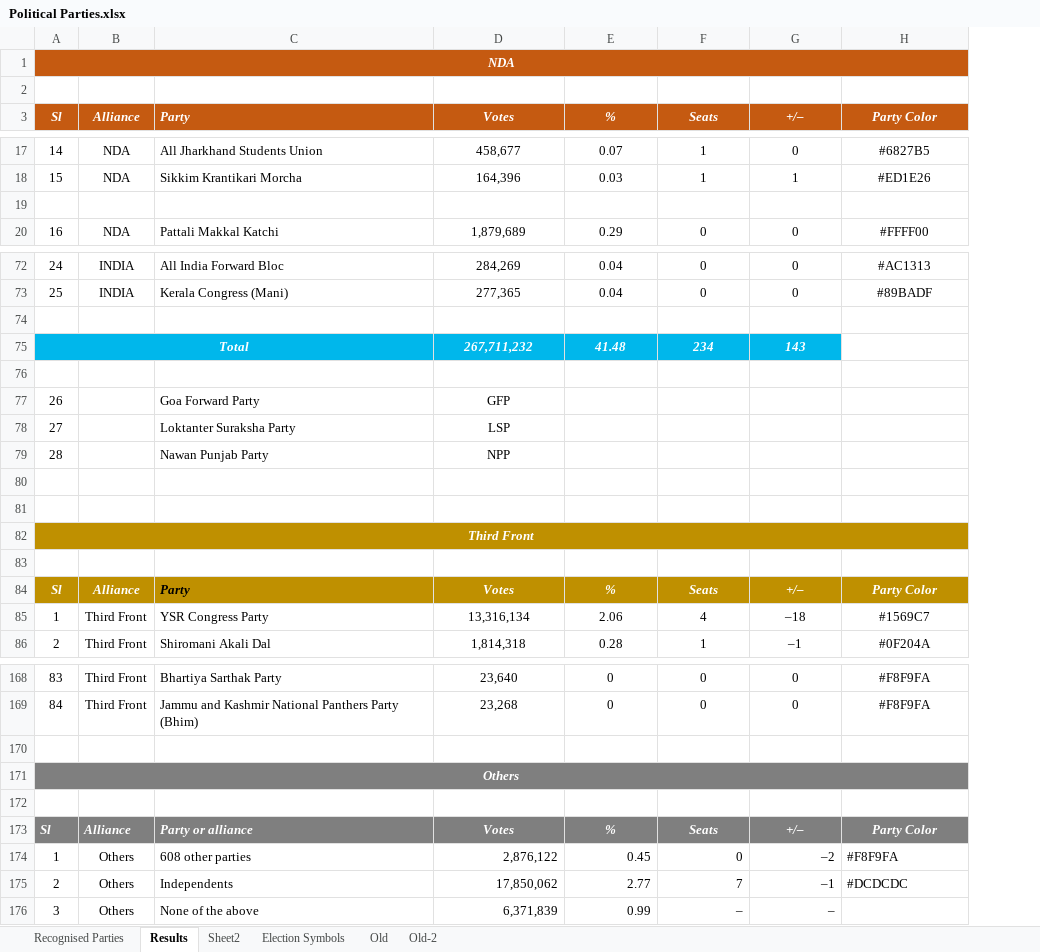
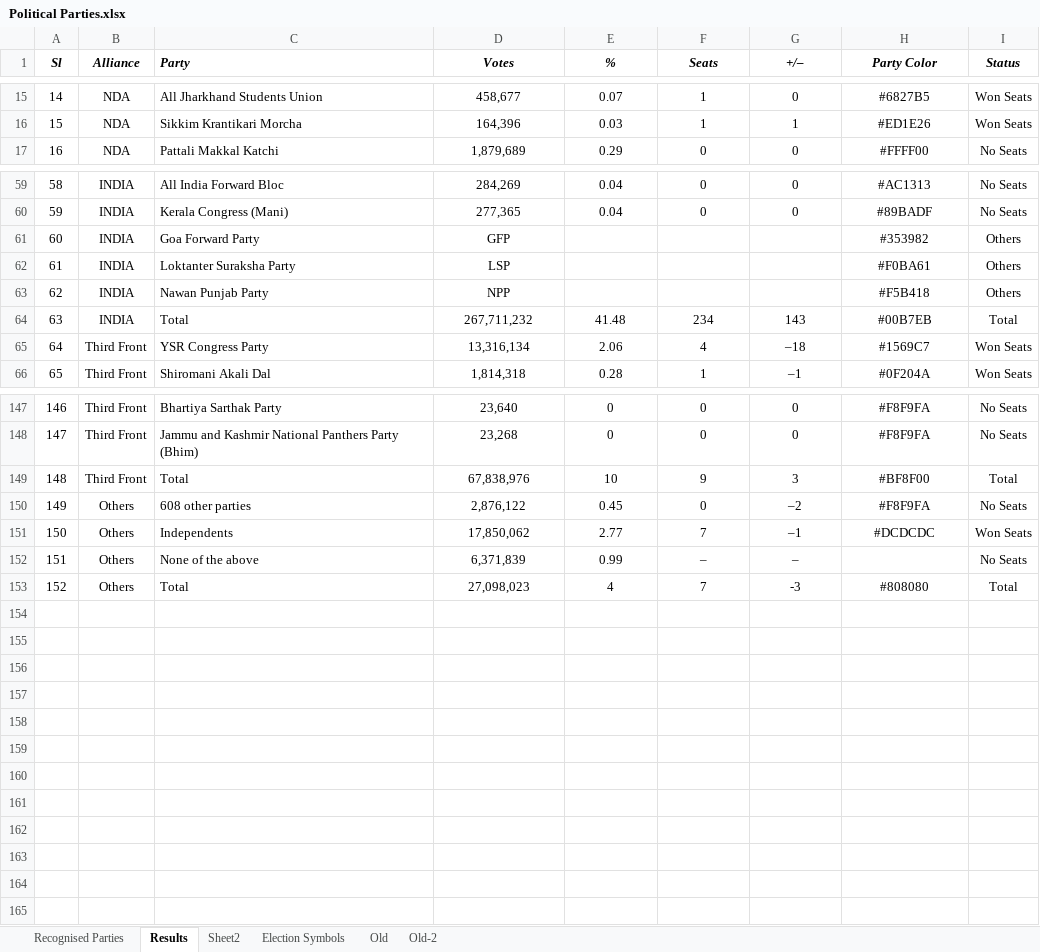
Before and after one commit to shashikanthmbhat/Election_Result_Analysis, an Excel workbook: Data/Final/Political Parties.xlsx, sheet Results, drawn as a sheet; only a part is shown, gaps mark what is left out; values as stored, in another font and other column widths than the file's, no borders; removed rows and columns are numbered as before the commit, all else as after; the diff covers the shown part only; the diff names each change by its address in the sheet, - before the commit and + after, or states it on an @@ line.

```diff
--- a/Data/Final/Political Parties.xlsx (sheet Results)
+++ b/Data/Final/Political Parties.xlsx (sheet Results)
+column I (Status), rows 15-17: Won Seats | Won Seats | No Seats; rows 59-66: No Seats | No Seats | Others | Others | Others | Total | Won Seats | Won Seats; rows 147-152: No Seats | No Seats | Total | No Seats | Won Seats | No Seats
-row 1: NDA
-row 2: (empty)
@@ A1:H1 fill: #C55A11 → none, text colour: #FFFFFF → black @@
-row 19: (empty)
@@ column A (Sl) renumbered between rows 27 and 152 @@
-row 74: (empty)
-row 75: Total |  |  | 267,711,232 | 41.48 | 234 | 143
-row 76: (empty)
-B61:B63 (Alliance): (empty)
+B61:B63 (Alliance): INDIA
-H61 (Party Color): (empty)
+H61 (Party Color): #353982
-H62 (Party Color): (empty)
+H62 (Party Color): #F0BA61
-H63 (Party Color): (empty)
+H63 (Party Color): #F5B418
-row 64: (empty)
+row 64: 63 | INDIA | Total | 267,711,232 | 41.48 | 234 | 143 | #00B7EB | Total
-row 81: (empty)
-row 82: Third Front
-row 83: (empty)
-row 84: Sl | Alliance | Party | Votes | % | Seats | +/– | Party Color
-row 149: (empty)
+row 149: 148 | Third Front | Total | 67,838,976 | 10 | 9 | 3 | #BF8F00 | Total
-row 171: Others
-row 172: (empty)
-row 173: Sl | Alliance | Party or alliance | Votes | % | Seats | +/– | Party Color
-D150:G152 alignment: right
+D150:G152 alignment: center
-H150:H151 alignment: left
+H150:H151 alignment: center
+row 153: 152 | Others | Total | 27,098,023 | 4 | 7 | -3 | #808080 | Total
```
Also changed, not shown: 11 removed rows and 41 edited cells elsewhere in this sheet, Data/Final/Constituencies.xlsx, 2 other files.
